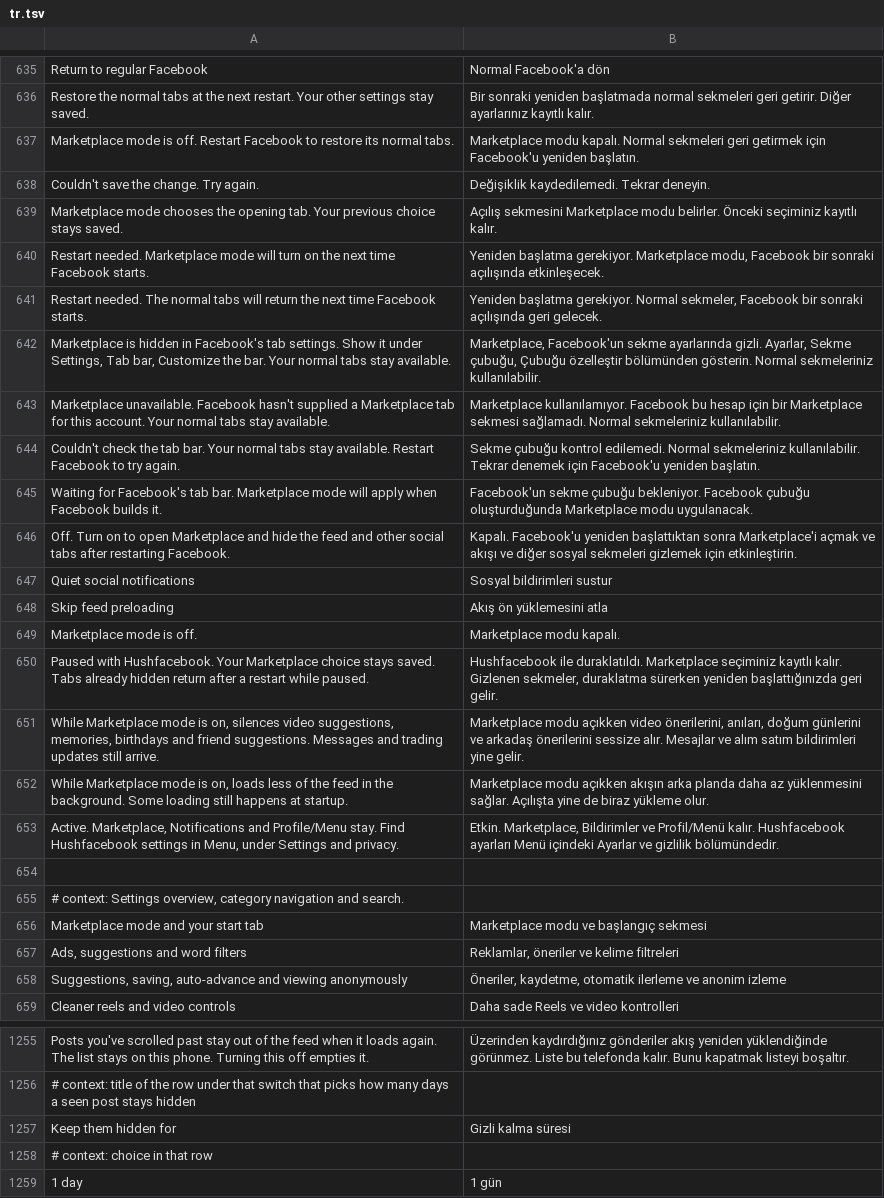
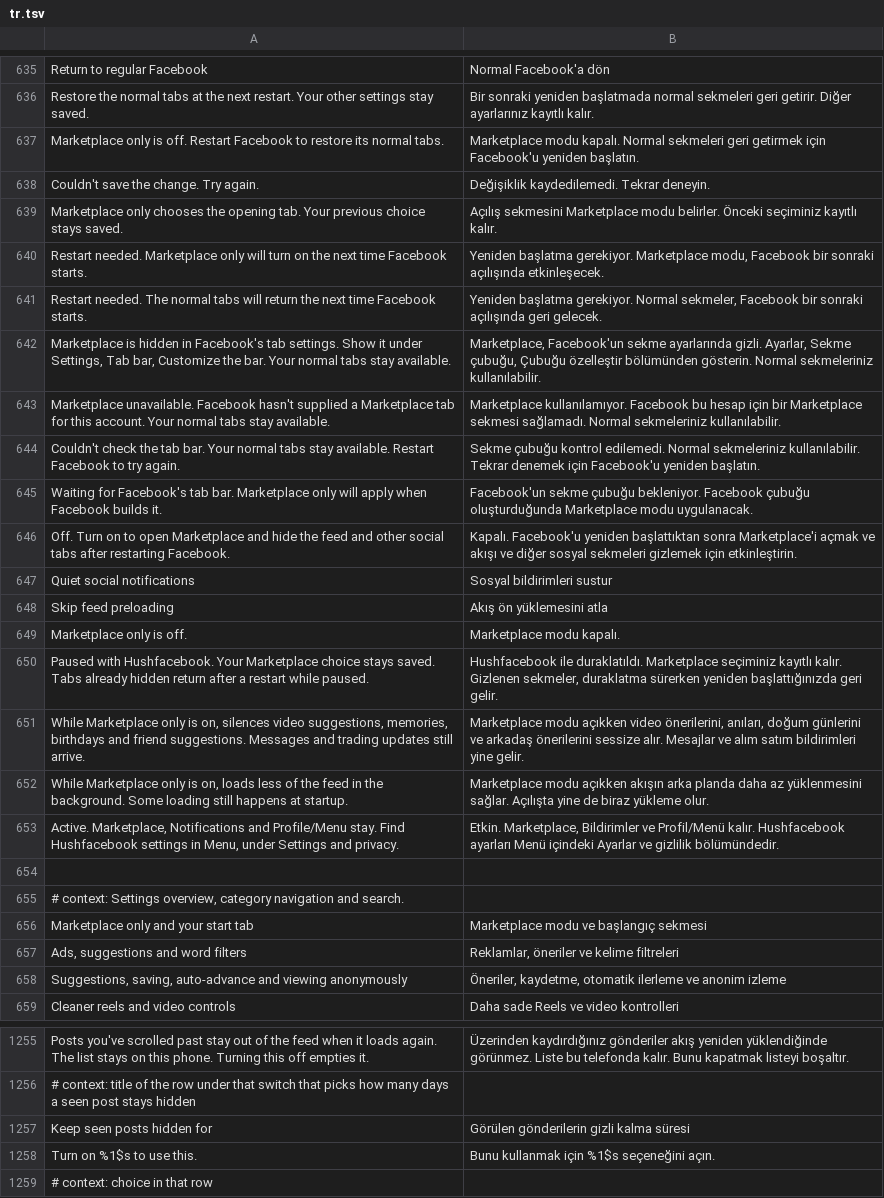
Before and after one commit to SysAdminDoc/HushFacebook, a TSV file: extensions/shared/library/src/main/l10n/tr.tsv, drawn as a sheet; only a part is shown, gaps mark what is left out; the shorter side is filled out with more unchanged rows.

Commit message:
fix(settings): name Marketplace only and the seen posts keep row plainly
Summaries said Marketplace mode while the switch is Marketplace only,
and Keep them hidden for meant nothing on its own in settings search.
The greyed keep row now says to turn on Hide seen posts first.
Translation keys move with the English, translations kept.

```diff
--- a/extensions/shared/library/src/main/l10n/tr.tsv
+++ b/extensions/shared/library/src/main/l10n/tr.tsv
@@ -636,6 +636,6 @@ Return to regular Facebook	Normal Facebook'a dön
 Restore the normal tabs at the next restart. Your other settings stay saved.	Bir sonraki yeniden başlatmada normal sekmeleri geri getirir. Diğer ayarlarınız kayıtlı kalır.
-Marketplace mode is off. Restart Facebook to restore its normal tabs.	Marketplace modu kapalı. Normal sekmeleri geri getirmek için Facebook'u yeniden başlatın.
+Marketplace only is off. Restart Facebook to restore its normal tabs.	Marketplace modu kapalı. Normal sekmeleri geri getirmek için Facebook'u yeniden başlatın.
 Couldn't save the change. Try again.	Değişiklik kaydedilemedi. Tekrar deneyin.
-Marketplace mode chooses the opening tab. Your previous choice stays saved.	Açılış sekmesini Marketplace modu belirler. Önceki seçiminiz kayıtlı kalır.
-Restart needed. Marketplace mode will turn on the next time Facebook starts.	Yeniden başlatma gerekiyor. Marketplace modu, Facebook bir sonraki açılışında etkinleşecek.
+Marketplace only chooses the opening tab. Your previous choice stays saved.	Açılış sekmesini Marketplace modu belirler. Önceki seçiminiz kayıtlı kalır.
+Restart needed. Marketplace only will turn on the next time Facebook starts.	Yeniden başlatma gerekiyor. Marketplace modu, Facebook bir sonraki açılışında etkinleşecek.
 Restart needed. The normal tabs will return the next time Facebook starts.	Yeniden başlatma gerekiyor. Normal sekmeler, Facebook bir sonraki açılışında geri gelecek.
@@ -644,3 +644,3 @@ Marketplace unavailable. Facebook hasn't supplied a Marketplace tab for this acc
 Couldn't check the tab bar. Your normal tabs stay available. Restart Facebook to try again.	Sekme çubuğu kontrol edilemedi. Normal sekmeleriniz kullanılabilir. Tekrar denemek için Facebook'u yeniden başlatın.
-Waiting for Facebook's tab bar. Marketplace mode will apply when Facebook builds it.	Facebook'un sekme çubuğu bekleniyor. Facebook çubuğu oluşturduğunda Marketplace modu uygulanacak.
+Waiting for Facebook's tab bar. Marketplace only will apply when Facebook builds it.	Facebook'un sekme çubuğu bekleniyor. Facebook çubuğu oluşturduğunda Marketplace modu uygulanacak.
 Off. Turn on to open Marketplace and hide the feed and other social tabs after restarting Facebook.	Kapalı. Facebook'u yeniden başlattıktan sonra Marketplace'i açmak ve akışı ve diğer sosyal sekmeleri gizlemek için etkinleştirin.
@@ -648,6 +648,6 @@ Quiet social notifications	Sosyal bildirimleri sustur
 Skip feed preloading	Akış ön yüklemesini atla
-Marketplace mode is off.	Marketplace modu kapalı.
+Marketplace only is off.	Marketplace modu kapalı.
 Paused with Hushfacebook. Your Marketplace choice stays saved. Tabs already hidden return after a restart while paused.	Hushfacebook ile duraklatıldı. Marketplace seçiminiz kayıtlı kalır. Gizlenen sekmeler, duraklatma sürerken yeniden başlattığınızda geri gelir.
-While Marketplace mode is on, silences video suggestions, memories, birthdays and friend suggestions. Messages and trading updates still arrive.	Marketplace modu açıkken video önerilerini, anıları, doğum günlerini ve arkadaş önerilerini sessize alır. Mesajlar ve alım satım bildirimleri yine gelir.
-While Marketplace mode is on, loads less of the feed in the background. Some loading still happens at startup.	Marketplace modu açıkken akışın arka planda daha az yüklenmesini sağlar. Açılışta yine de biraz yükleme olur.
+While Marketplace only is on, silences video suggestions, memories, birthdays and friend suggestions. Messages and trading updates still arrive.	Marketplace modu açıkken video önerilerini, anıları, doğum günlerini ve arkadaş önerilerini sessize alır. Mesajlar ve alım satım bildirimleri yine gelir.
+While Marketplace only is on, loads less of the feed in the background. Some loading still happens at startup.	Marketplace modu açıkken akışın arka planda daha az yüklenmesini sağlar. Açılışta yine de biraz yükleme olur.
 Active. Marketplace, Notifications and Profile/Menu stay. Find Hushfacebook settings in Menu, under Settings and privacy.	Etkin. Marketplace, Bildirimler ve Profil/Menü kalır. Hushfacebook ayarları Menü içindeki Ayarlar ve gizlilik bölümündedir.
@@ -655,3 +655,3 @@ Active. Marketplace, Notifications and Profile/Menu stay. Find Hushfacebook sett
 # context: Settings overview, category navigation and search.
-Marketplace mode and your start tab	Marketplace modu ve başlangıç sekmesi
+Marketplace only and your start tab	Marketplace modu ve başlangıç sekmesi
 Ads, suggestions and word filters	Reklamlar, öneriler ve kelime filtreleri
@@ -1256,3 +1256,4 @@ Posts you've scrolled past stay out of the feed when it loads again. The list st
 # context: title of the row under that switch that picks how many days a seen post stays hidden
-Keep them hidden for	Gizli kalma süresi
+Keep seen posts hidden for	Görülen gönderilerin gizli kalma süresi
+Turn on %1$s to use this.	Bunu kullanmak için %1$s seçeneğini açın.
 # context: choice in that row
```
Also changed, not shown: extensions/shared/library/src/main/l10n/de.tsv, extensions/shared/library/src/main/l10n/es.tsv, 11 other files.
